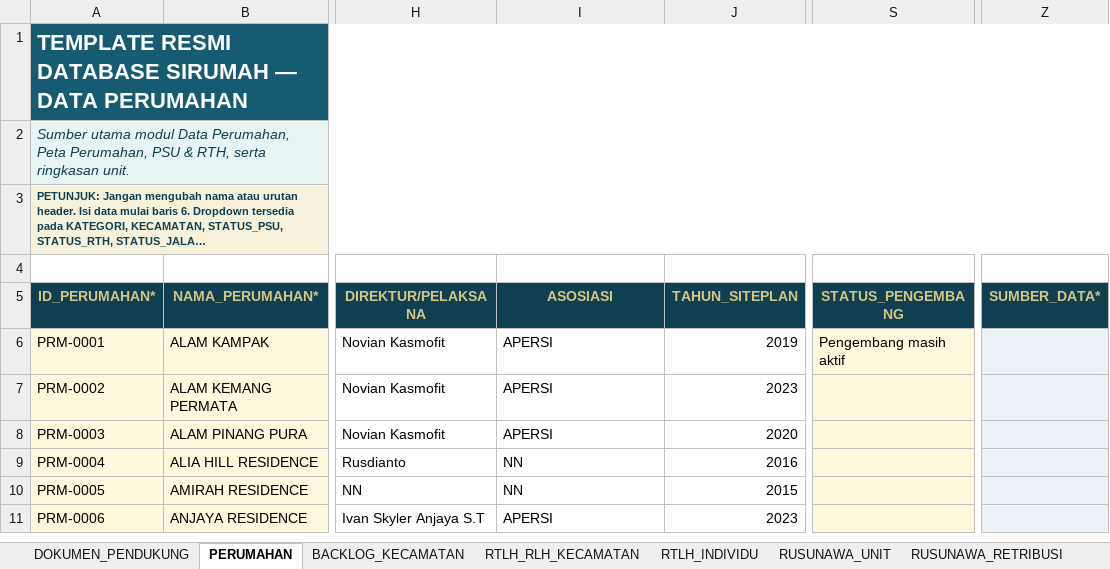
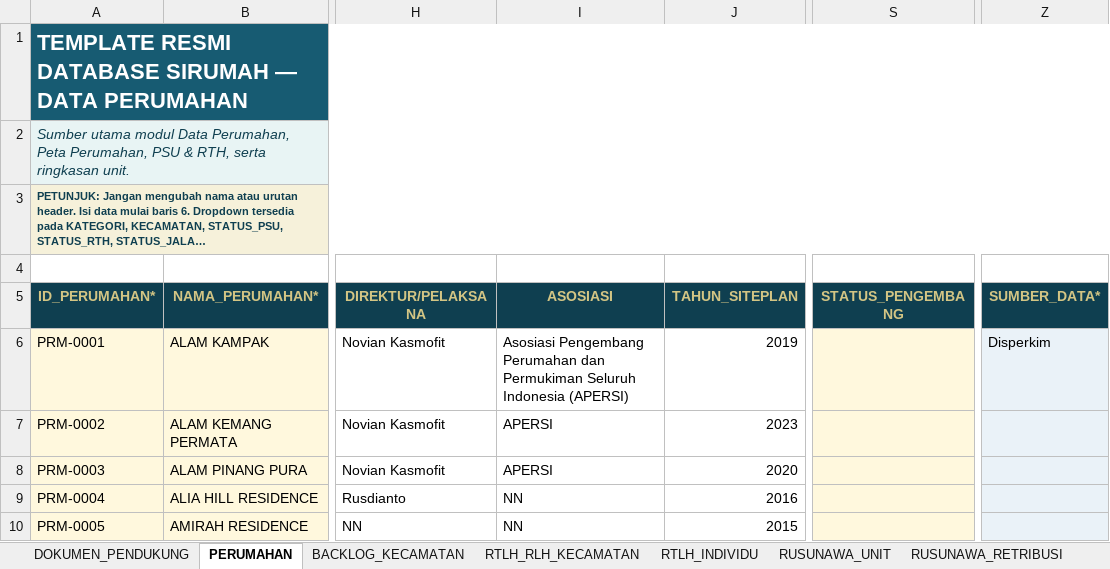
Before and after one commit to perkimpkp/sirumah, an Excel workbook: data/Template_Resmi_Database_SIRUMAH.xlsx, sheet PERUMAHAN, drawn as a sheet; only a part is shown, gaps mark what is left out; the shorter side is filled out with more unchanged rows; long unchanged cells end in …; values as stored, in another font and other column widths than the file's, no borders; conditional formats and table styles not drawn; the diff names each change by its address in the sheet, - before the commit and + after, or states it on an @@ line.

```diff
--- a/data/Template_Resmi_Database_SIRUMAH.xlsx (sheet PERUMAHAN)
+++ b/data/Template_Resmi_Database_SIRUMAH.xlsx (sheet PERUMAHAN)
-I6 (ASOSIASI): APERSI
+I6 (ASOSIASI): Asosiasi Pengembang Perumahan dan Permukiman Seluruh Indonesia (APERSI)
-S6 (STATUS_PENGEMBANG): Pengembang masih aktif
+S6 (STATUS_PENGEMBANG): (empty)
-Z6 (SUMBER_DATA*): (empty)
+Z6 (SUMBER_DATA*): Disperkim
```
Also changed, not shown: sheet RUSUNAWA_UNIT, sheet DOKUMEN_PENDUKUNG.
